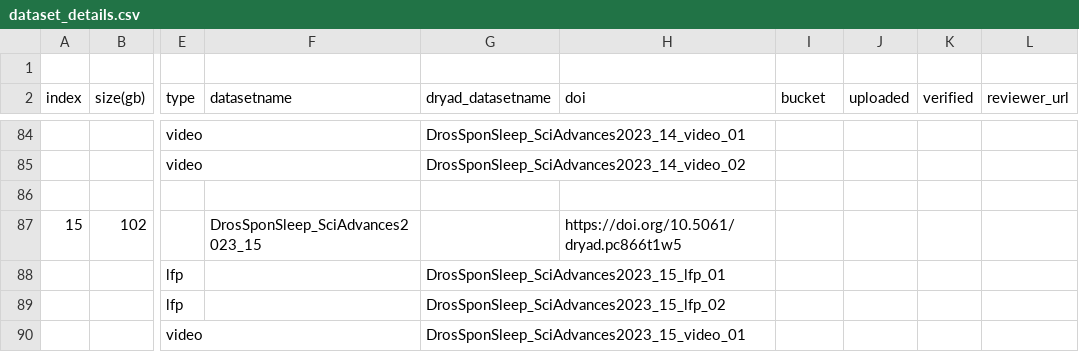
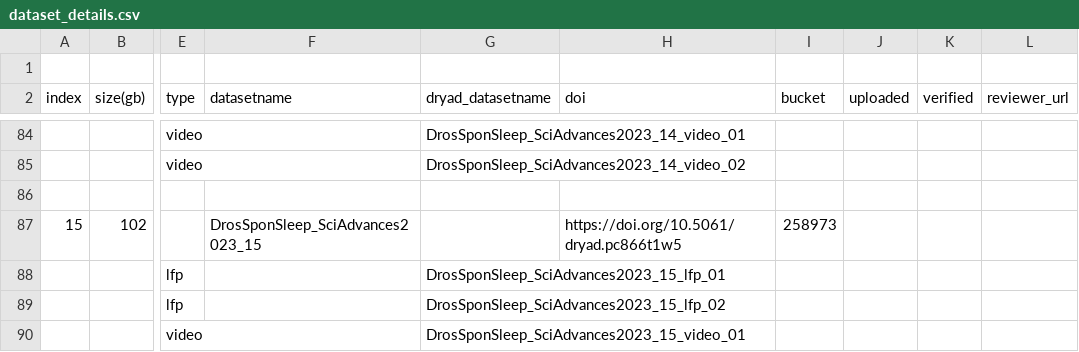
Before and after one commit to SridharJagannathan/drosSleepStages_Datasettools_SciAdvances2023, a CSV file: dataset_details.csv, drawn as a sheet; only a part is shown, gaps mark what is left out; the diff covers the shown part only; the diff names each change by its address in the sheet, - before the commit and + after, or states it on an @@ line.

```diff
--- a/dataset_details.csv
+++ b/dataset_details.csv
-I87 (bucket): (empty)
+I87 (bucket): 258973
```
Also changed, not shown: 26 edited cells elsewhere in this file.
